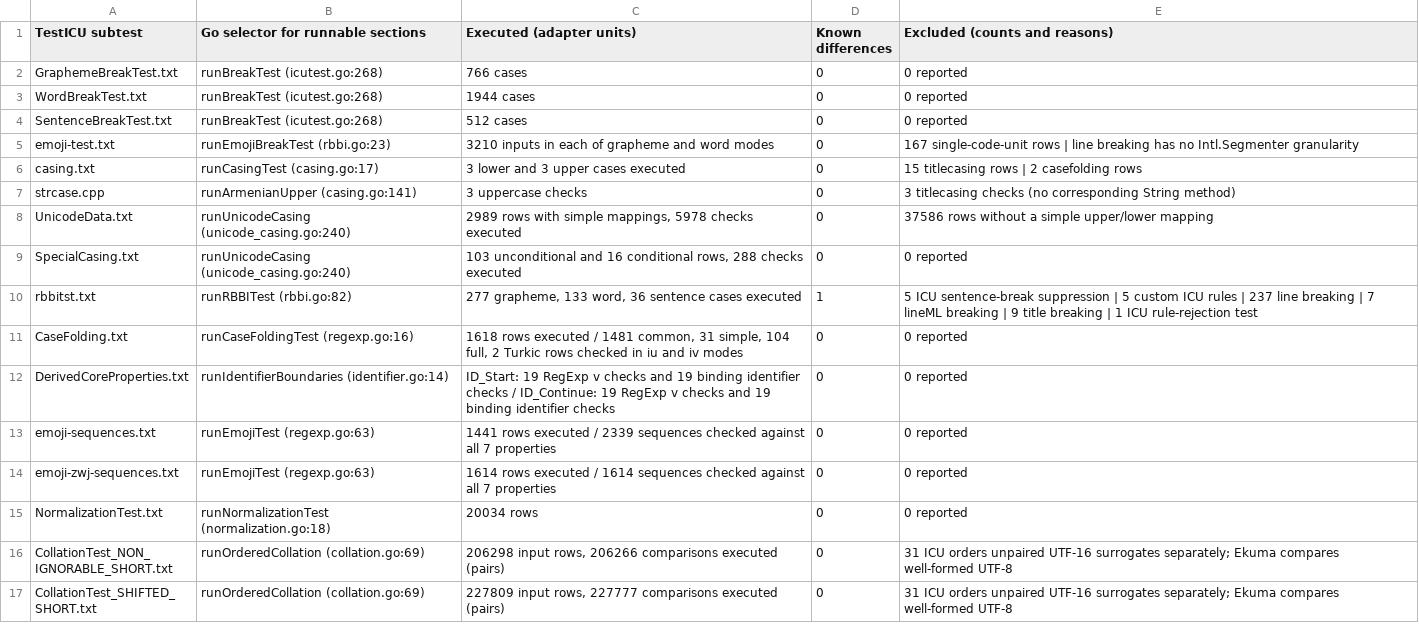
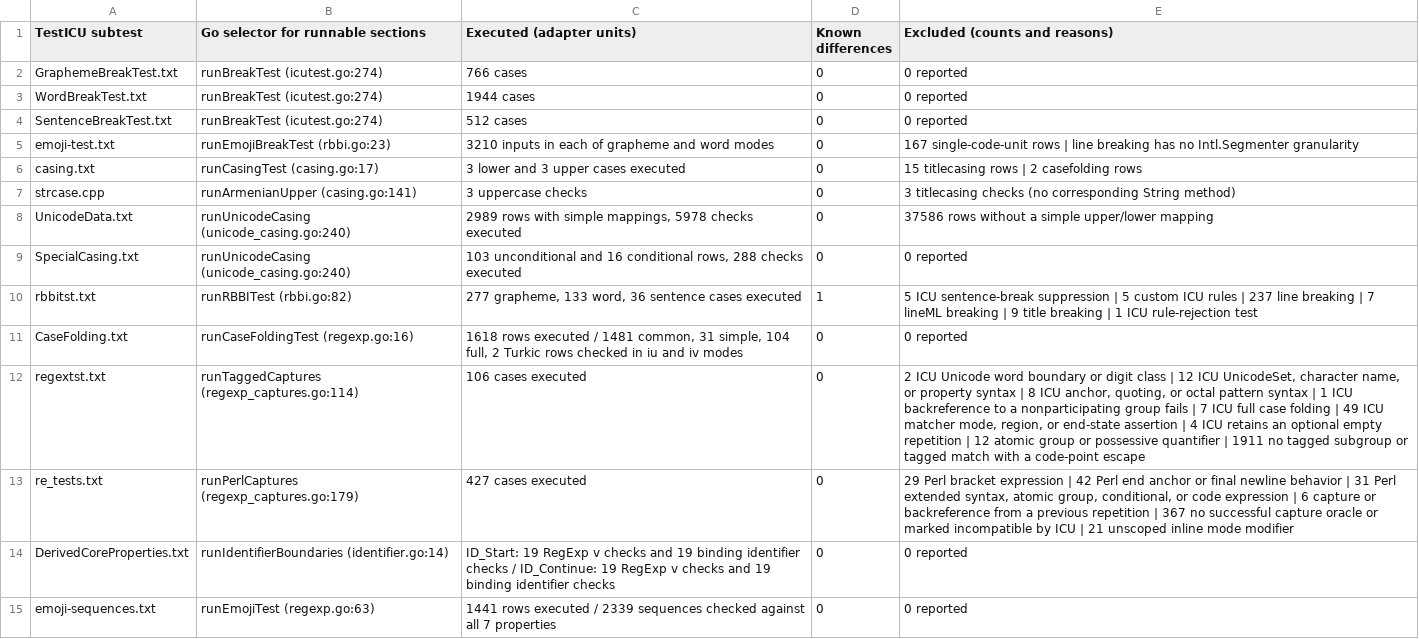
Before and after one commit to hajimehoshi/ekuma, a TSV file: internal/icutest/upstream-adapters.tsv, drawn as a sheet; only a part is shown; the shorter side is filled out with more unchanged rows.

```diff
--- a/internal/icutest/upstream-adapters.tsv
+++ b/internal/icutest/upstream-adapters.tsv
@@ -1,5 +1,5 @@
 TestICU subtest	Go selector for runnable sections	Executed (adapter units)	Known differences	Excluded (counts and reasons)
-GraphemeBreakTest.txt	runBreakTest (icutest.go:268)	766 cases	0	0 reported
-WordBreakTest.txt	runBreakTest (icutest.go:268)	1944 cases	0	0 reported
-SentenceBreakTest.txt	runBreakTest (icutest.go:268)	512 cases	0	0 reported
+GraphemeBreakTest.txt	runBreakTest (icutest.go:274)	766 cases	0	0 reported
+WordBreakTest.txt	runBreakTest (icutest.go:274)	1944 cases	0	0 reported
+SentenceBreakTest.txt	runBreakTest (icutest.go:274)	512 cases	0	0 reported
 emoji-test.txt	runEmojiBreakTest (rbbi.go:23)	3210 inputs in each of grapheme and word modes	0	167 single-code-unit rows | line breaking has no Intl.Segmenter granularity
@@ -11,2 +11,4 @@ rbbitst.txt	runRBBITest (rbbi.go:82)	277 grapheme, 133 word, 36 sentence cases e
 CaseFolding.txt	runCaseFoldingTest (regexp.go:16)	1618 rows executed / 1481 common, 31 simple, 104 full, 2 Turkic rows checked in iu and iv modes	0	0 reported
+regextst.txt	runTaggedCaptures (regexp_captures.go:114)	106 cases executed	0	2 ICU Unicode word boundary or digit class | 12 ICU UnicodeSet, character name, or property syntax | 8 ICU anchor, quoting, or octal pattern syntax | 1 ICU backreference to a nonparticipating group fails | 7 ICU full case folding | 49 ICU matcher mode, region, or end-state assertion | 4 ICU retains an optional empty repetition | 12 atomic group or possessive quantifier | 1911 no tagged subgroup or tagged match with a code-point escape
+re_tests.txt	runPerlCaptures (regexp_captures.go:179)	427 cases executed	0	29 Perl bracket expression | 42 Perl end anchor or final newline behavior | 31 Perl extended syntax, atomic group, conditional, or code expression | 6 capture or backreference from a previous repetition | 367 no successful capture oracle or marked incompatible by ICU | 21 unscoped inline mode modifier
 DerivedCoreProperties.txt	runIdentifierBoundaries (identifier.go:14)	ID_Start: 19 RegExp v checks and 19 binding identifier checks / ID_Continue: 19 RegExp v checks and 19 binding identifier checks	0	0 reported
```
Also changed, not shown: internal/icutest/upstream-paths.tsv, 4 other files.
